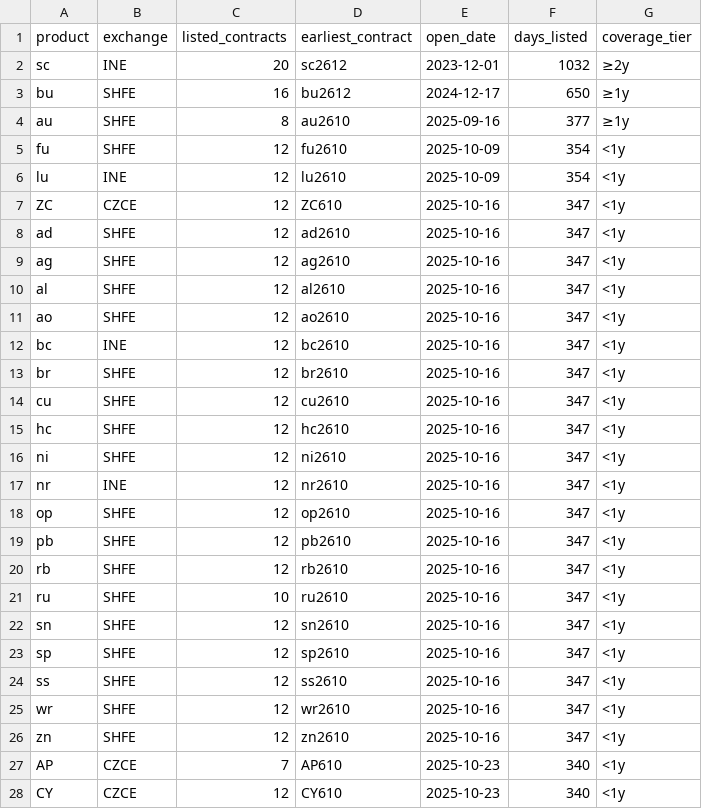
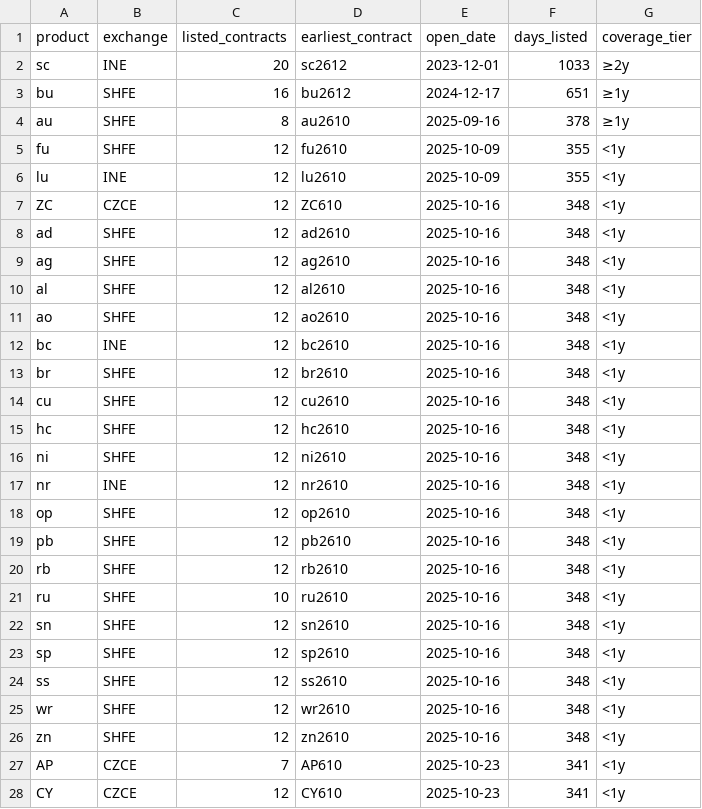
Before and after one commit to Wyndream/presbys, a CSV file: docs/presbys_products.csv, drawn as a sheet; only a part is shown; the diff covers the shown part only.

```diff
--- a/docs/presbys_products.csv
+++ b/docs/presbys_products.csv
@@ -1,28 +1,28 @@
 product,exchange,listed_contracts,earliest_contract,open_date,days_listed,coverage_tier
-"sc","INE",20,"sc2612","2023-12-01",1032,"≥2y"
-"bu","SHFE",16,"bu2612","2024-12-17",650,"≥1y"
-"au","SHFE",8,"au2610","2025-09-16",377,"≥1y"
-"fu","SHFE",12,"fu2610","2025-10-09",354,"<1y"
-"lu","INE",12,"lu2610","2025-10-09",354,"<1y"
-"ZC","CZCE",12,"ZC610","2025-10-16",347,"<1y"
-"ad","SHFE",12,"ad2610","2025-10-16",347,"<1y"
-"ag","SHFE",12,"ag2610","2025-10-16",347,"<1y"
-"al","SHFE",12,"al2610","2025-10-16",347,"<1y"
-"ao","SHFE",12,"ao2610","2025-10-16",347,"<1y"
-"bc","INE",12,"bc2610","2025-10-16",347,"<1y"
-"br","SHFE",12,"br2610","2025-10-16",347,"<1y"
-"cu","SHFE",12,"cu2610","2025-10-16",347,"<1y"
-"hc","SHFE",12,"hc2610","2025-10-16",347,"<1y"
-"ni","SHFE",12,"ni2610","2025-10-16",347,"<1y"
-"nr","INE",12,"nr2610","2025-10-16",347,"<1y"
-"op","SHFE",12,"op2610","2025-10-16",347,"<1y"
-"pb","SHFE",12,"pb2610","2025-10-16",347,"<1y"
-"rb","SHFE",12,"rb2610","2025-10-16",347,"<1y"
-"ru","SHFE",10,"ru2610","2025-10-16",347,"<1y"
-"sn","SHFE",12,"sn2610","2025-10-16",347,"<1y"
-"sp","SHFE",12,"sp2610","2025-10-16",347,"<1y"
-"ss","SHFE",12,"ss2610","2025-10-16",347,"<1y"
-"wr","SHFE",12,"wr2610","2025-10-16",347,"<1y"
-"zn","SHFE",12,"zn2610","2025-10-16",347,"<1y"
-"AP","CZCE",7,"AP610","2025-10-23",340,"<1y"
-"CY","CZCE",12,"CY610","2025-10-23",340,"<1y"
+"sc","INE",20,"sc2612","2023-12-01",1033,"≥2y"
+"bu","SHFE",16,"bu2612","2024-12-17",651,"≥1y"
+"au","SHFE",8,"au2610","2025-09-16",378,"≥1y"
+"fu","SHFE",12,"fu2610","2025-10-09",355,"<1y"
+"lu","INE",12,"lu2610","2025-10-09",355,"<1y"
+"ZC","CZCE",12,"ZC610","2025-10-16",348,"<1y"
+"ad","SHFE",12,"ad2610","2025-10-16",348,"<1y"
+"ag","SHFE",12,"ag2610","2025-10-16",348,"<1y"
+"al","SHFE",12,"al2610","2025-10-16",348,"<1y"
+"ao","SHFE",12,"ao2610","2025-10-16",348,"<1y"
+"bc","INE",12,"bc2610","2025-10-16",348,"<1y"
+"br","SHFE",12,"br2610","2025-10-16",348,"<1y"
+"cu","SHFE",12,"cu2610","2025-10-16",348,"<1y"
+"hc","SHFE",12,"hc2610","2025-10-16",348,"<1y"
+"ni","SHFE",12,"ni2610","2025-10-16",348,"<1y"
+"nr","INE",12,"nr2610","2025-10-16",348,"<1y"
+"op","SHFE",12,"op2610","2025-10-16",348,"<1y"
+"pb","SHFE",12,"pb2610","2025-10-16",348,"<1y"
+"rb","SHFE",12,"rb2610","2025-10-16",348,"<1y"
+"ru","SHFE",10,"ru2610","2025-10-16",348,"<1y"
+"sn","SHFE",12,"sn2610","2025-10-16",348,"<1y"
+"sp","SHFE",12,"sp2610","2025-10-16",348,"<1y"
+"ss","SHFE",12,"ss2610","2025-10-16",348,"<1y"
+"wr","SHFE",12,"wr2610","2025-10-16",348,"<1y"
+"zn","SHFE",12,"zn2610","2025-10-16",348,"<1y"
+"AP","CZCE",7,"AP610","2025-10-23",341,"<1y"
+"CY","CZCE",12,"CY610","2025-10-23",341,"<1y"
```
Also changed, not shown: 63 edited cells elsewhere in this file, 1 other file.
